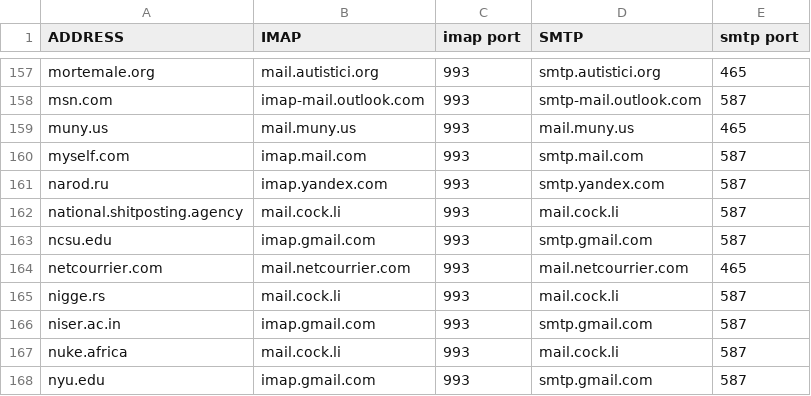
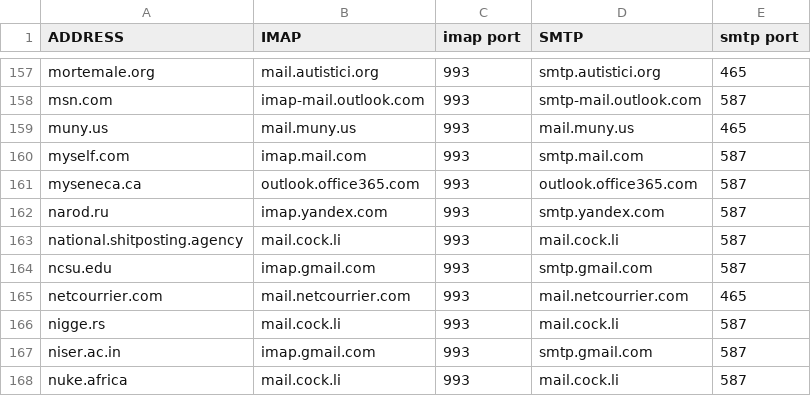
Before and after one commit to LukeSmithxyz/mutt-wizard, a CSV file: share/domains.csv, drawn as a sheet; only a part is shown, gaps mark what is left out; the shorter side is filled out with more unchanged rows; the diff names each change by its address in the sheet, - before the commit and + after, or states it on an @@ line.

Commit message:
Added Seneca College to domains.csv (#521)

```diff
--- a/share/domains.csv
+++ b/share/domains.csv
+row 161: myseneca.ca | outlook.office365.com | 993 | outlook.office365.com | 587
```
